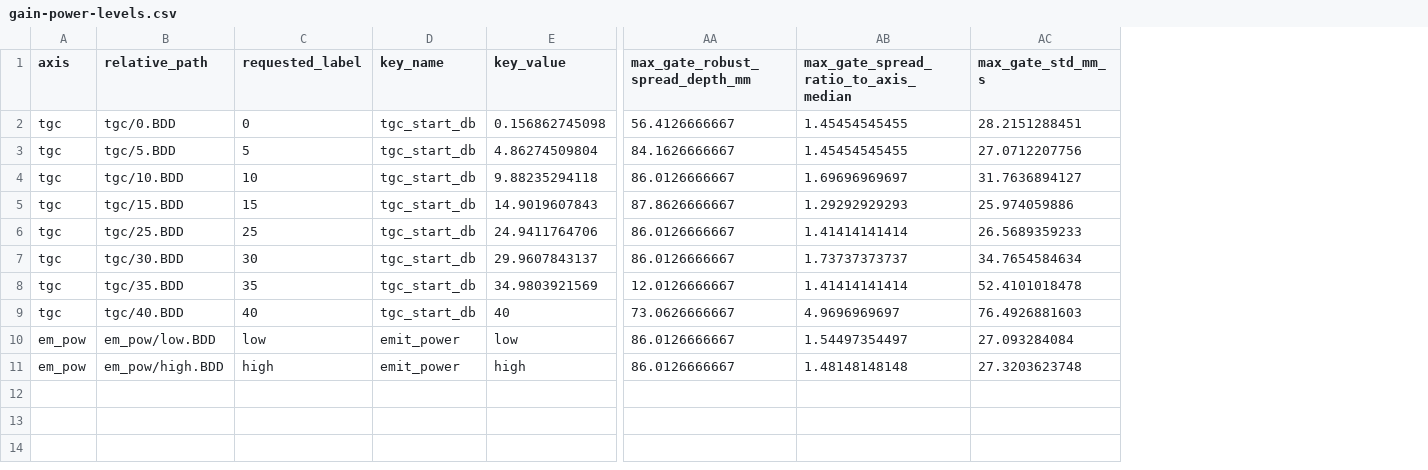
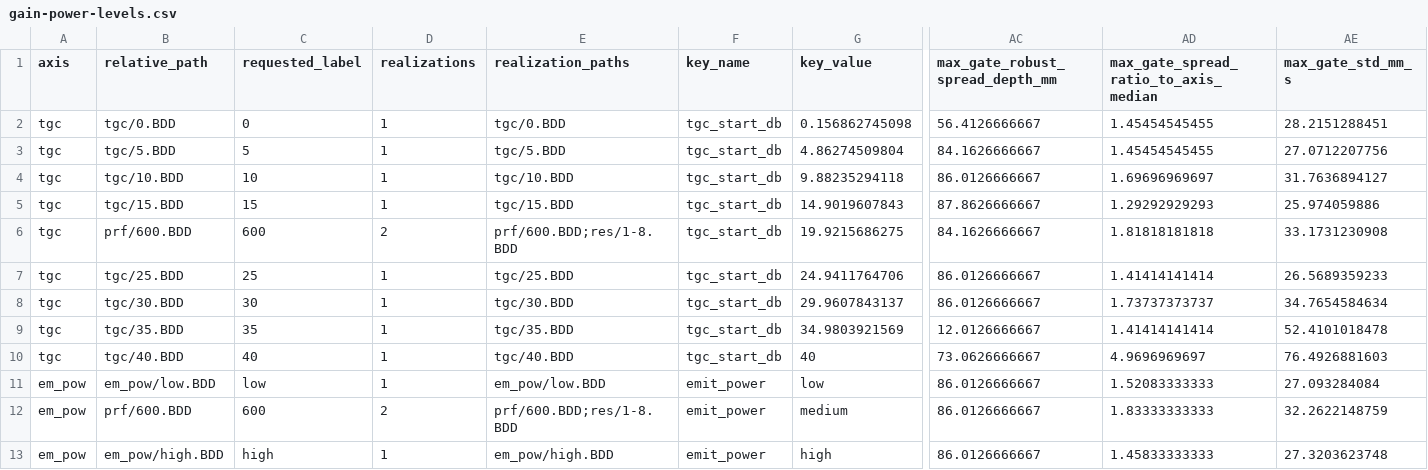
Before and after one commit to ajegorovs/udv-echo-process, a CSV file: reports/mixer-sensitivity-analysis/gain-power-levels.csv, drawn as a sheet; only a part is shown, gaps mark what is left out; addresses are those after the commit; rows hold the shown columns only; the diff names each change by its address in the sheet, - before the commit and + after, or states it on an @@ line.

```diff
--- a/reports/mixer-sensitivity-analysis/gain-power-levels.csv
+++ b/reports/mixer-sensitivity-analysis/gain-power-levels.csv
+column D (realizations), rows 2-5: all 1; rows 7-11: all 1; row 13: 1
+column E (realization_paths), rows 2-5: tgc/0.BDD | tgc/5.BDD | tgc/10.BDD | tgc/15.BDD; rows 7-11: tgc/25.BDD | tgc/30.BDD | tgc/35.BDD | tgc/40.BDD | em_pow/low.BDD; row 13: em_pow/high.BDD
+row 6: tgc | prf/600.BDD | 600 | 2 | prf/600.BDD;res/1-8.BDD | tgc_start_db | 19.9215686275 | 84.1626666667 | 1.81818181818 | 33.1731230908
-AD11: 1.54497354497
+AD11: 1.52083333333
+row 12: em_pow | prf/600.BDD | 600 | 2 | prf/600.BDD;res/1-8.BDD | emit_power | medium | 86.0126666667 | 1.83333333333 | 32.2622148759
-AD13: 1.48148148148
+AD13: 1.45833333333
```
Also changed, not shown: reports/mixer-sensitivity-analysis/burst-levels.csv, reports/mixer-sensitivity-analysis/burst-pairs.csv, 23 other files.
